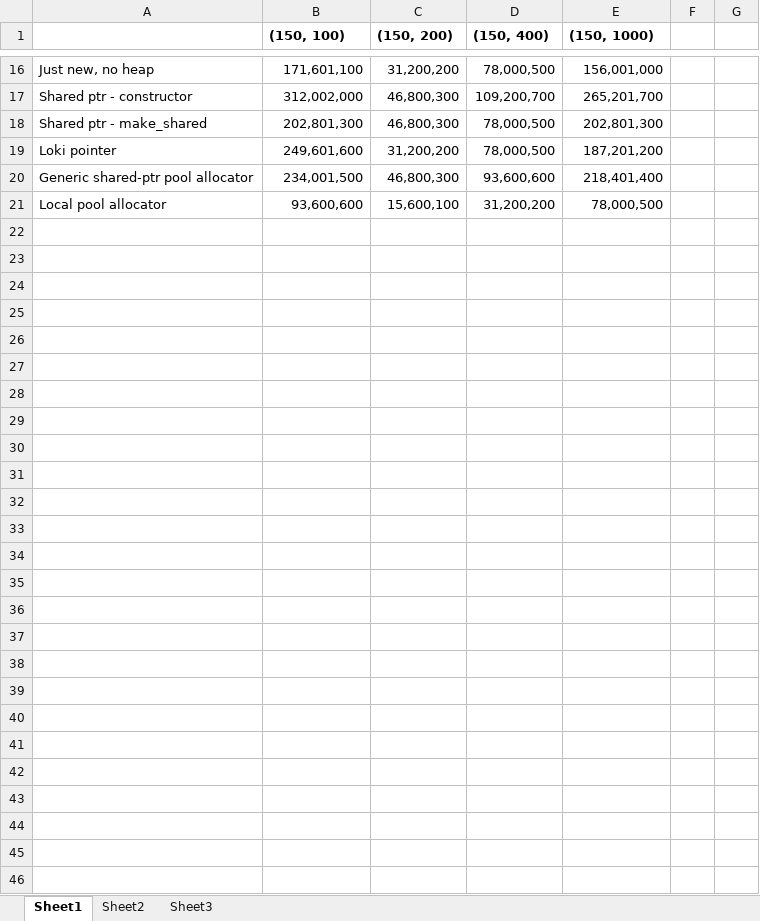
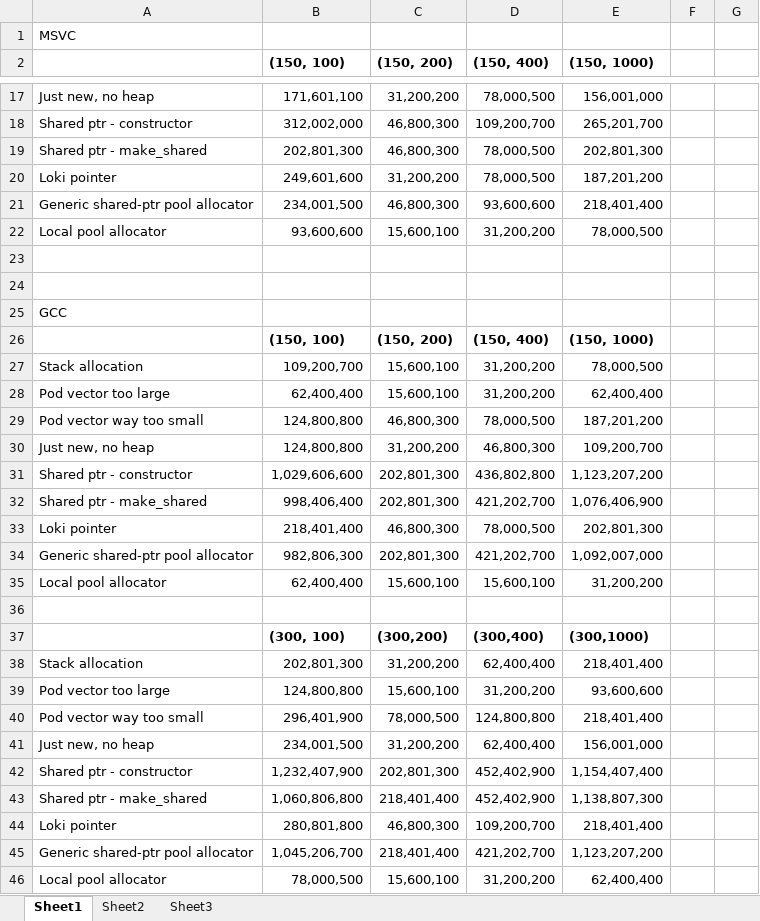
Before and after one commit to lucabol/TestPointersCPP, an Excel workbook: Results.xlsx, sheet Sheet1, drawn as a sheet; only a part is shown, gaps mark what is left out; values as stored, in another font and other column widths than the file's, no borders; conditional formats not drawn; the diff covers the shown part only; the diff names each change by its address in the sheet, - before the commit and + after, or states it on an @@ line.

```diff
--- a/Results.xlsx (sheet Sheet1)
+++ b/Results.xlsx (sheet Sheet1)
+row 1: MSVC
+row 23: (empty)
+row 24: (empty)
+row 25: GCC
+row 26:  | (150, 100) | (150, 200) | (150, 400) | (150, 1000)
+row 27: Stack allocation | 109,200,700 | 15,600,100 | 31,200,200 | 78,000,500
+row 28: Pod vector too large | 62,400,400 | 15,600,100 | 31,200,200 | 62,400,400
+row 29: Pod vector way too small | 124,800,800 | 46,800,300 | 78,000,500 | 187,201,200
+row 30: Just new, no heap | 124,800,800 | 31,200,200 | 46,800,300 | 109,200,700
+row 31: Shared ptr - constructor | 1,029,606,600 | 202,801,300 | 436,802,800 | 1,123,207,200
+row 32: Shared ptr - make_shared | 998,406,400 | 202,801,300 | 421,202,700 | 1,076,406,900
+row 33: Loki pointer | 218,401,400 | 46,800,300 | 78,000,500 | 202,801,300
+row 34: Generic shared-ptr pool allocator | 982,806,300 | 202,801,300 | 421,202,700 | 1,092,007,000
+row 35: Local pool allocator | 62,400,400 | 15,600,100 | 15,600,100 | 31,200,200
+row 36: (empty)
+row 37:  | (300, 100) | (300,200) | (300,400) | (300,1000)
+row 38: Stack allocation | 202,801,300 | 31,200,200 | 62,400,400 | 218,401,400
+row 39: Pod vector too large | 124,800,800 | 15,600,100 | 31,200,200 | 93,600,600
+row 40: Pod vector way too small | 296,401,900 | 78,000,500 | 124,800,800 | 218,401,400
+row 41: Just new, no heap | 234,001,500 | 31,200,200 | 62,400,400 | 156,001,000
+row 42: Shared ptr - constructor | 1,232,407,900 | 202,801,300 | 452,402,900 | 1,154,407,400
+row 43: Shared ptr - make_shared | 1,060,806,800 | 218,401,400 | 452,402,900 | 1,138,807,300
+row 44: Loki pointer | 280,801,800 | 46,800,300 | 109,200,700 | 218,401,400
+row 45: Generic shared-ptr pool allocator | 1,045,206,700 | 218,401,400 | 421,202,700 | 1,123,207,200
+row 46: Local pool allocator | 78,000,500 | 15,600,100 | 31,200,200 | 62,400,400
```
Also changed, not shown: 1 edited cell elsewhere in this sheet, 5 other files.
